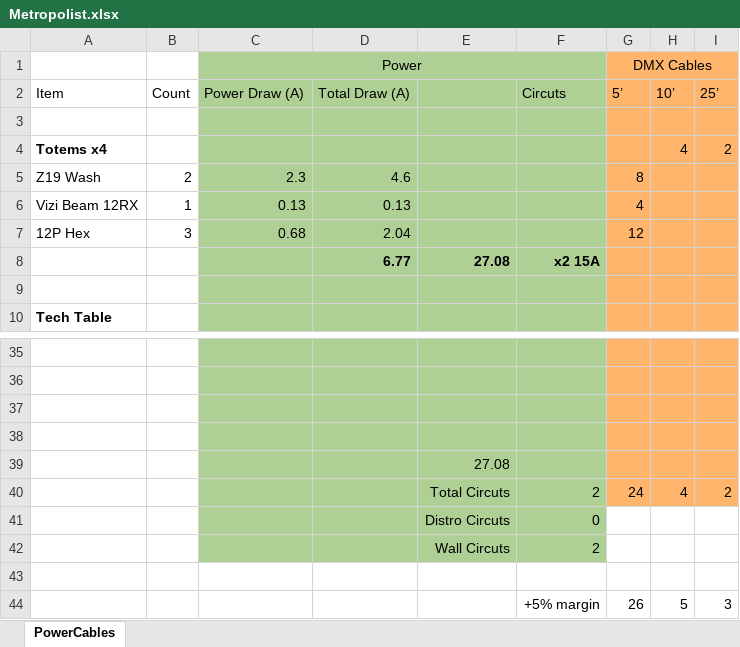
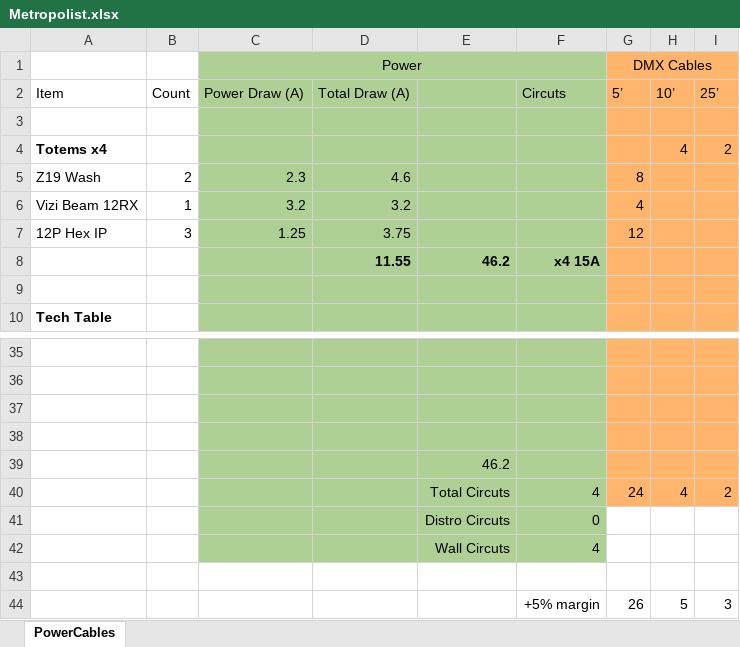
Before and after one commit to Nullreff/av, an Excel workbook: events/metropolist/2023-02-25/Metropolist.xlsx, sheet PowerCables, drawn as a sheet; only a part is shown, gaps mark what is left out; values as stored, in another font and other column widths than the file's, no borders; removed rows and columns are numbered as before the commit, all else as after; rows hold the shown columns only; the diff names each change by its address in the sheet, - before the commit and + after, or states it on an @@ line.

Commit message:
Fixed incorrect power info

```diff
--- a/events/metropolist/2023-02-25/Metropolist.xlsx (sheet PowerCables)
+++ b/events/metropolist/2023-02-25/Metropolist.xlsx (sheet PowerCables)
-C6 (Power): 0.13
+C6 (Power): 3.2
-D6: 0.13
+D6: 3.2
-A7: 12P Hex
+A7: 12P Hex IP
-C7 (Power): 0.68
+C7 (Power): 1.25
-D7: 2.04
+D7: 3.75
-row 8:  |  |  | 6.77 | 27.08 | x2 15A
+row 8:  |  |  | 11.55 | 46.2 | x4 15A
-E39: 27.08
+E39: 46.2
-F40: 2
+F40: 4
-F42: 2
+F42: 4
```
